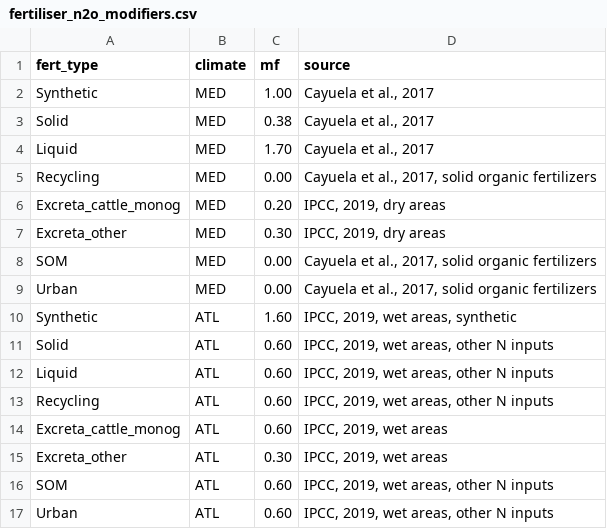
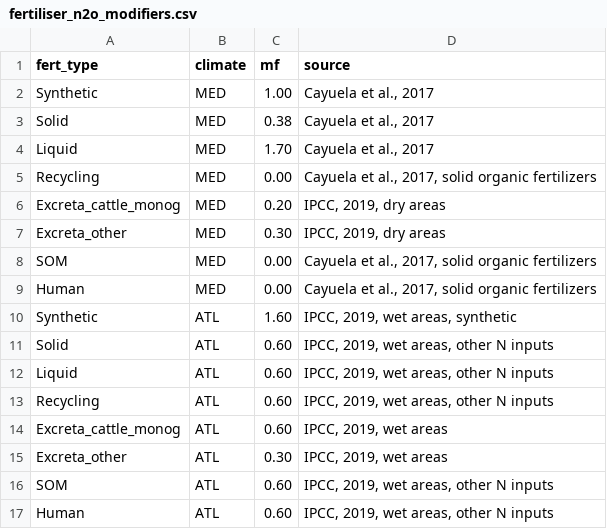
Before and after one commit to eduaguilera/whep, a CSV file: inst/extdata/balances/fertiliser_n2o_modifiers.csv, drawn as a sheet.

```diff
--- a/inst/extdata/balances/fertiliser_n2o_modifiers.csv
+++ b/inst/extdata/balances/fertiliser_n2o_modifiers.csv
@@ -8,3 +8,3 @@ Excreta_other,MED,0.30,"IPCC, 2019, dry areas"
 SOM,MED,0.00,"Cayuela et al., 2017, solid organic fertilizers"
-Urban,MED,0.00,"Cayuela et al., 2017, solid organic fertilizers"
+Human,MED,0.00,"Cayuela et al., 2017, solid organic fertilizers"
 Synthetic,ATL,1.60,"IPCC, 2019, wet areas, synthetic"
@@ -16,2 +16,2 @@ Excreta_other,ATL,0.30,"IPCC, 2019, wet areas"
 SOM,ATL,0.60,"IPCC, 2019, wet areas, other N inputs"
-Urban,ATL,0.60,"IPCC, 2019, wet areas, other N inputs"
+Human,ATL,0.60,"IPCC, 2019, wet areas, other N inputs"
```
Also changed, not shown: inst/extdata/balances/human_kgn_cap_reference.csv, inst/extdata/balances/human_kgn_cap_total_reference.csv, 55 other files.
